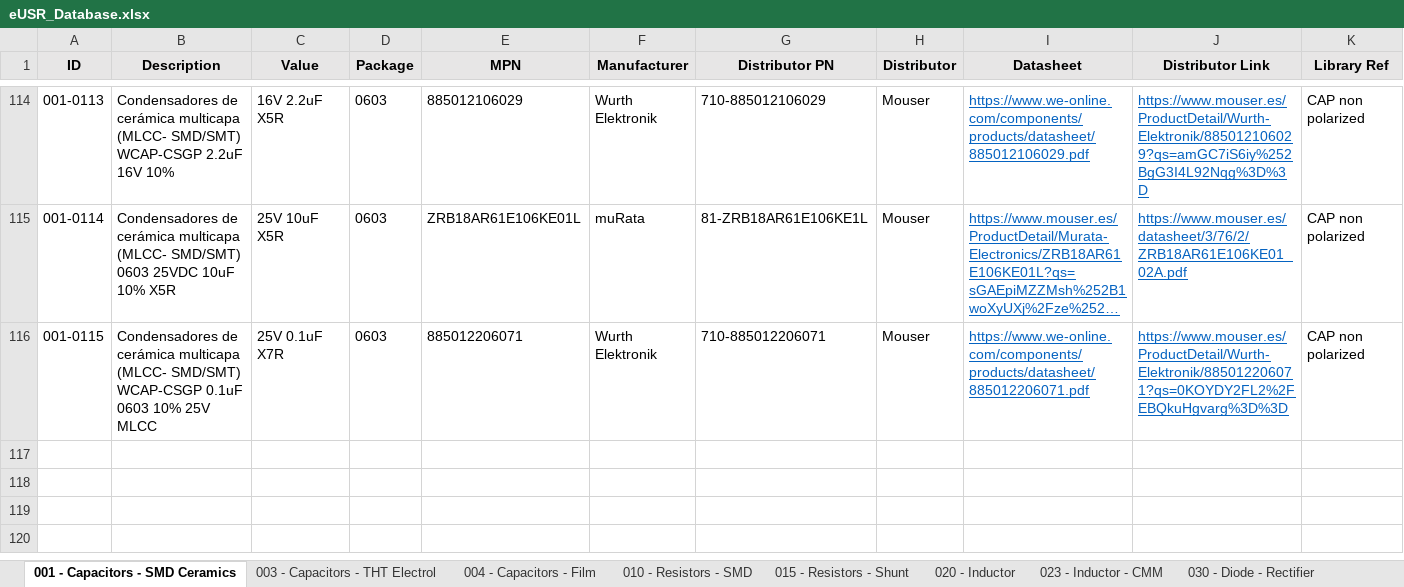
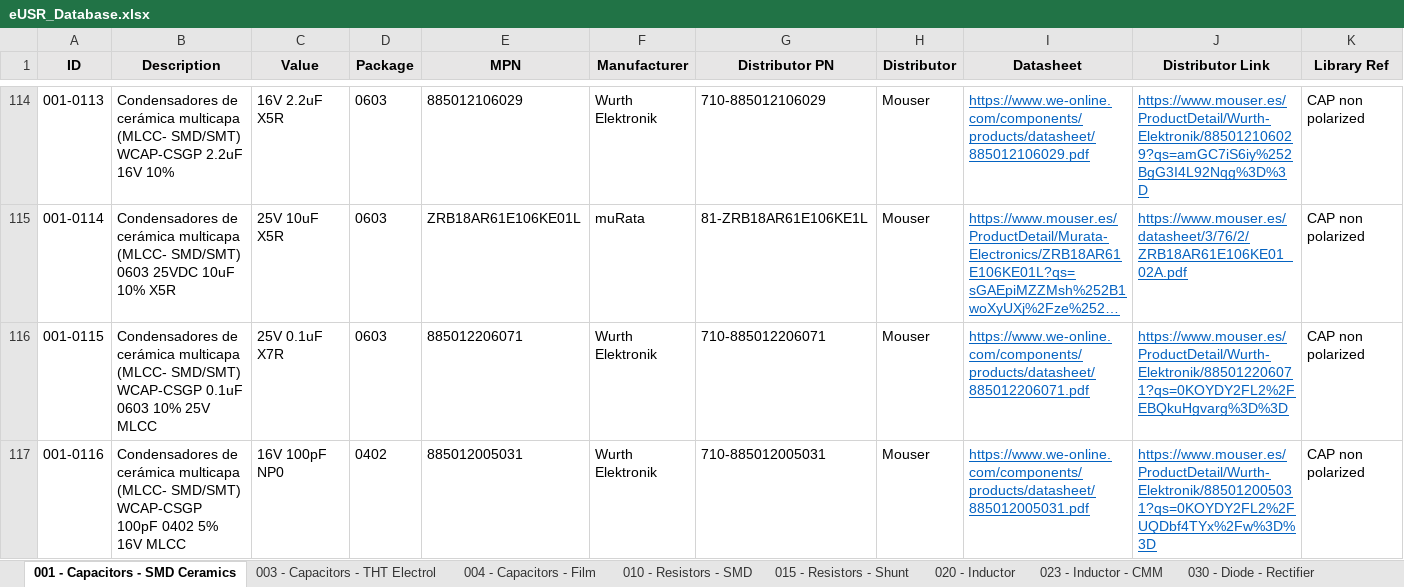
Before and after one commit to Gustavo-Gago/LIB, an Excel workbook: eUSR_Database.xlsx, sheet 001 - Capacitors - SMD Ceramics, drawn as a sheet; only a part is shown, gaps mark what is left out; long unchanged cells end in …; values as stored, in another font and other column widths than the file's, no borders; rows hold the shown columns only; the diff names each change by its address in the sheet, - before the commit and + after, or states it on an @@ line.

```diff
--- a/eUSR_Database.xlsx (sheet 001 - Capacitors - SMD Ceramics)
+++ b/eUSR_Database.xlsx (sheet 001 - Capacitors - SMD Ceramics)
+row 117: 001-0116 | Condensadores de cerámica multicapa (MLCC- SMD/SMT) WCAP-CSGP 100pF 0402 5% 16V MLCC | 16V 100pF NP0 | 0402 | 885012005031 | Wurth Elektronik | 710-885012005031 | Mouser | https://www.we-online.com/components/products/datasheet/885012005031.pdf | https://www.mouser.es/ProductDetail/Wurth-Elektronik/885012005031?qs=0KOYDY2FL2%2FUQDbf4TYx%2Fw%3D%3D | CAP non polarized
```
Also changed, not shown: 1 other file.
